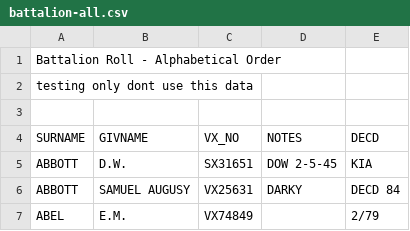
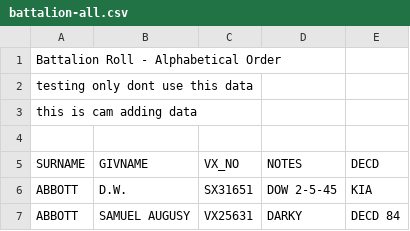
Before and after one commit to 2-24-battalion-org-au/test-repository, a CSV file: battalion-all.csv, drawn as a sheet; only a part is shown; the shorter side is filled out with more unchanged rows.

Commit message:
just adding comments by me, cam

```diff
--- a/battalion-all.csv
+++ b/battalion-all.csv
@@ -2,2 +2,3 @@ Battalion Roll - Alphabetical Order,,,,
 testing only dont use this data,,,,
+this is cam adding data,,,,
 ,,,,
```
